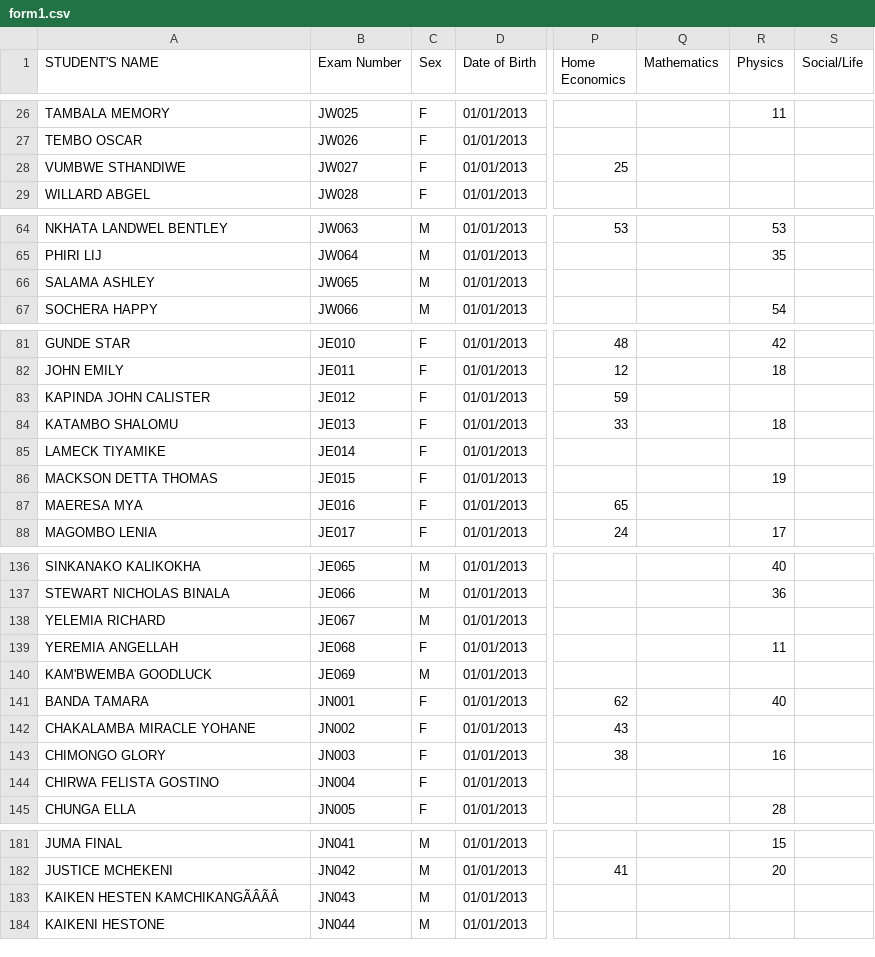
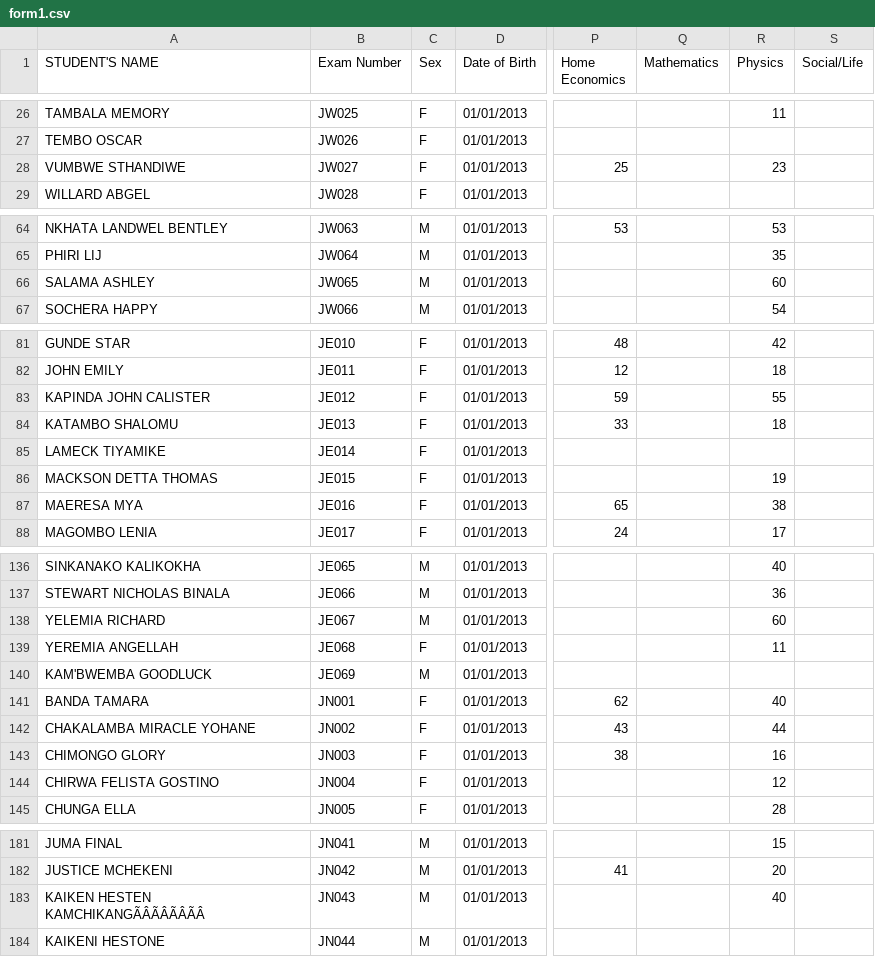
Before and after one commit to enitac/n, a CSV file: form1.csv, drawn as a sheet; only a part is shown, gaps mark what is left out; the diff covers the shown part only; the diff names each change by its address in the sheet, - before the commit and + after, or states it on an @@ line.

Commit message:
Update: form1 - Physics (30/07/2026, 11:49:21)

```diff
--- a/form1.csv
+++ b/form1.csv
-R28 (Physics): (empty)
+R28 (Physics): 23
-R66 (Physics): (empty)
+R66 (Physics): 60
-R83 (Physics): (empty)
+R83 (Physics): 55
-R87 (Physics): (empty)
+R87 (Physics): 38
-R138 (Physics): (empty)
+R138 (Physics): 60
-R142 (Physics): (empty)
+R142 (Physics): 44
-R144 (Physics): (empty)
+R144 (Physics): 12
-A183 (STUDENT'S NAME): KAIKEN HESTEN KAMCHIKANGÃÂÃÂ
+A183 (STUDENT'S NAME): KAIKEN HESTEN KAMCHIKANGÃÂÃÂÃÂÃÂ
-R183 (Physics): (empty)
+R183 (Physics): 40
```
Also changed, not shown: 4 edited cells elsewhere in this file.
